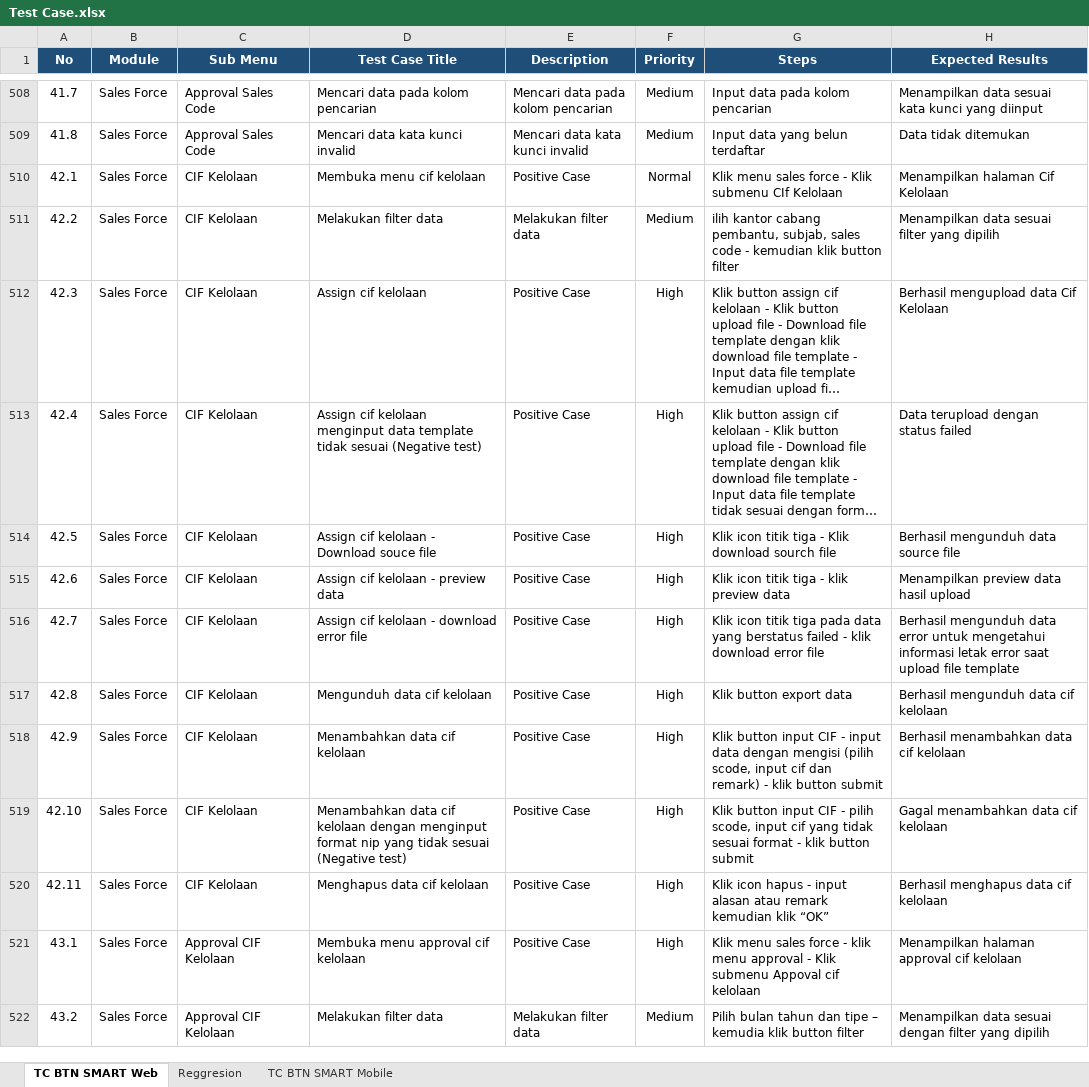
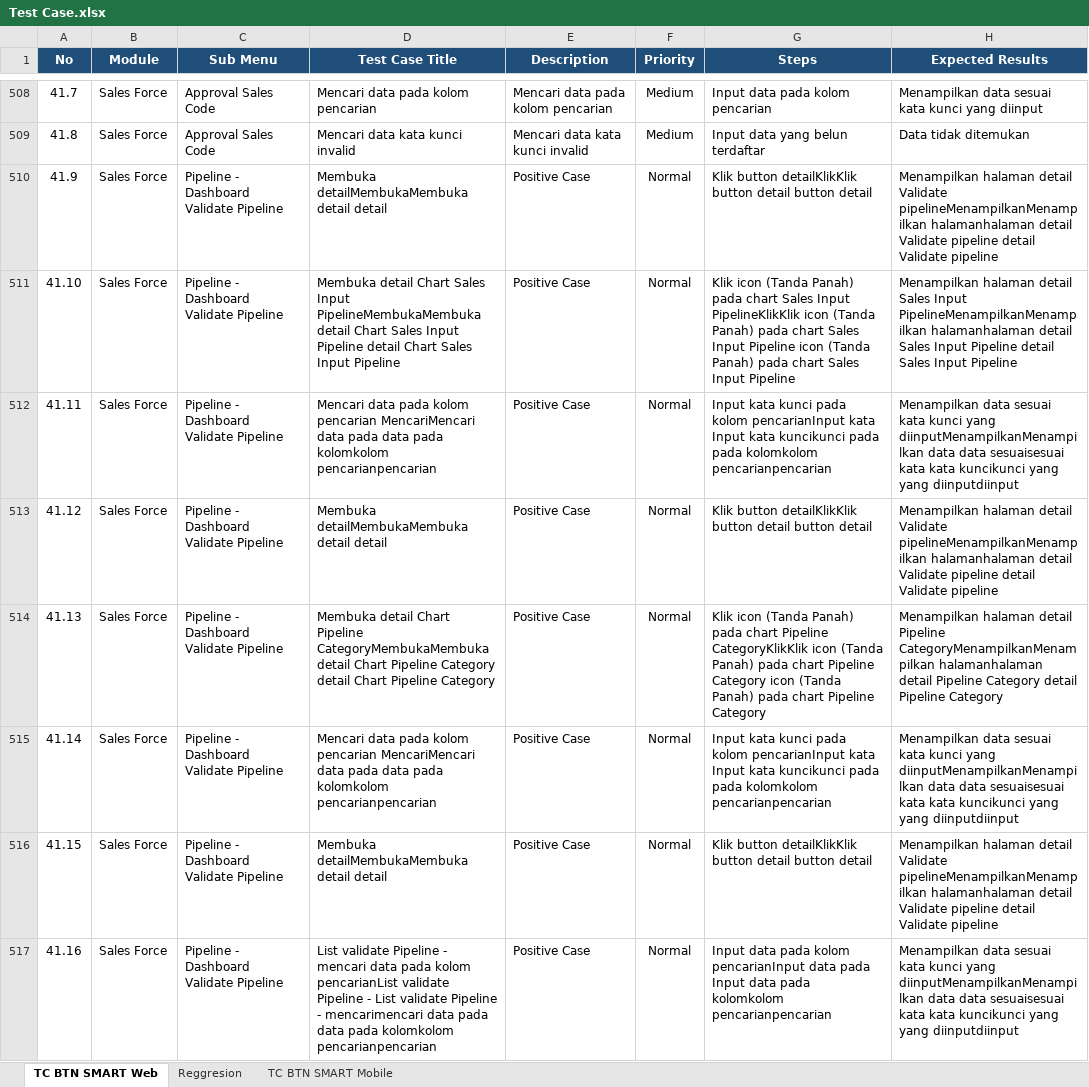
Before and after one commit to muhammaddanihaikal/btn-smart-refactor, an Excel workbook: SIT/Test Case.xlsx, sheet TC BTN SMART Web, drawn as a sheet; only a part is shown, gaps mark what is left out; the shorter side is filled out with more unchanged rows; long unchanged cells end in …; values as stored, in another font and other column widths than the file's, no borders; the diff covers the shown part only; the diff names each change by its address in the sheet, - before the commit and + after, or states it on an @@ line.

Commit message:
fix(web): trim Modul 41 Dashboard Validate Pipeline from 58 to 23 TCs (match senior)

```diff
--- a/SIT/Test Case.xlsx (sheet TC BTN SMART Web)
+++ b/SIT/Test Case.xlsx (sheet TC BTN SMART Web)
+row 510: 41.9 | Sales Force | Pipeline - Dashboard Validate Pipeline | Membuka detailMembukaMembuka detail detail | Positive Case | Normal | Klik button detailKlikKlik button detail button detail | Menampilkan halaman detail Validate pipelineMenampilkanMenampilkan halamanhalaman detail Validate pipeline detail Validate pipeline
+row 511: 41.10 | Sales Force | Pipeline - Dashboard Validate Pipeline | Membuka detail Chart Sales Input PipelineMembukaMembuka detail Chart Sales Input Pipeline detail Chart Sales Input Pipeline | Positive Case | Normal | Klik icon (Tanda Panah) pada chart Sales Input PipelineKlikKlik icon (Tanda Panah) pada chart Sales Input Pipeline icon (Tanda Panah) pada chart Sales Input Pipeline | Menampilkan halaman detail Sales Input PipelineMenampilkanMenampilkan halamanhalaman detail Sales Input Pipeline detail Sales Input Pipeline
+row 512: 41.11 | Sales Force | Pipeline - Dashboard Validate Pipeline | Mencari data pada kolom pencarian MencariMencari data pada data pada kolomkolom pencarianpencarian | Positive Case | Normal | Input kata kunci pada kolom pencarianInput kata Input kata kuncikunci pada pada kolomkolom pencarianpencarian | Menampilkan data sesuai kata kunci yang diinputMenampilkanMenampilkan data data sesuaisesuai kata kata kuncikunci yang yang diinputdiinput
+row 513: 41.12 | Sales Force | Pipeline - Dashboard Validate Pipeline | Membuka detailMembukaMembuka detail detail | Positive Case | Normal | Klik button detailKlikKlik button detail button detail | Menampilkan halaman detail Validate pipelineMenampilkanMenampilkan halamanhalaman detail Validate pipeline detail Validate pipeline
+row 514: 41.13 | Sales Force | Pipeline - Dashboard Validate Pipeline | Membuka detail Chart Pipeline CategoryMembukaMembuka detail Chart Pipeline Category detail Chart Pipeline Category | Positive Case | Normal | Klik icon (Tanda Panah) pada chart Pipeline CategoryKlikKlik icon (Tanda Panah) pada chart Pipeline Category icon (Tanda Panah) pada chart Pipeline Category | Menampilkan halaman detail Pipeline CategoryMenampilkanMenampilkan halamanhalaman detail Pipeline Category detail Pipeline Category
+row 515: 41.14 | Sales Force | Pipeline - Dashboard Validate Pipeline | Mencari data pada kolom pencarian MencariMencari data pada data pada kolomkolom pencarianpencarian | Positive Case | Normal | Input kata kunci pada kolom pencarianInput kata Input kata kuncikunci pada pada kolomkolom pencarianpencarian | Menampilkan data sesuai kata kunci yang diinputMenampilkanMenampilkan data data sesuaisesuai kata kata kuncikunci yang yang diinputdiinput
+row 516: 41.15 | Sales Force | Pipeline - Dashboard Validate Pipeline | Membuka detailMembukaMembuka detail detail | Positive Case | Normal | Klik button detailKlikKlik button detail button detail | Menampilkan halaman detail Validate pipelineMenampilkanMenampilkan halamanhalaman detail Validate pipeline detail Validate pipeline
+row 517: 41.16 | Sales Force | Pipeline - Dashboard Validate Pipeline | List validate Pipeline - mencari data pada kolom pencarianList validate Pipeline - List validate Pipeline - mencarimencari data pada data pada kolomkolom pencarianpencarian | Positive Case | Normal | Input data pada kolom pencarianInput data pada Input data pada kolomkolom pencarianpencarian | Menampilkan data sesuai kata kunci yang diinputMenampilkanMenampilkan data data sesuaisesuai kata kata kuncikunci yang yang diinputdiinput
```
Also changed, not shown: 7 added rows elsewhere in this sheet, 2 other files.
